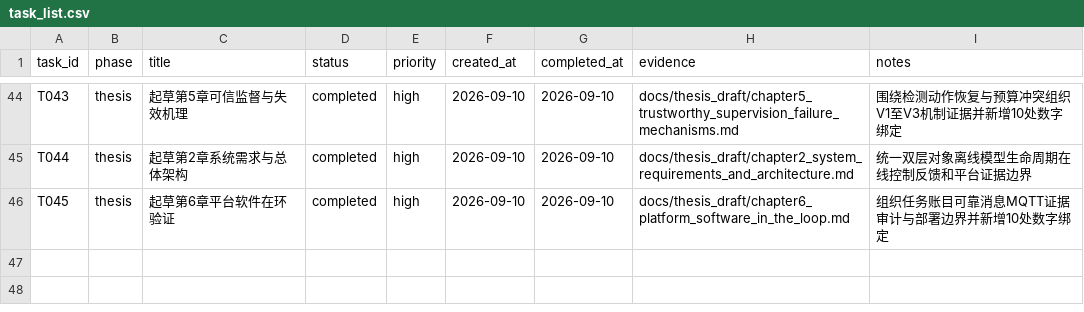
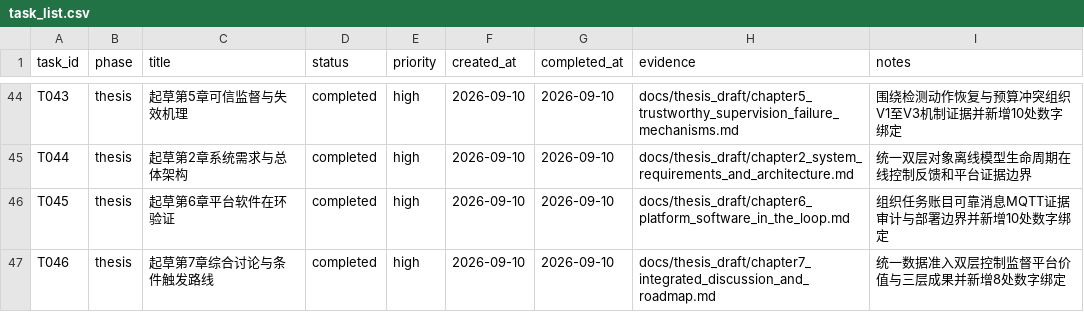
Before and after one commit to gzxxxxxx178-ship-it/greenhouse_rootzone_mpc, a CSV file: data/csv/task_list.csv, drawn as a sheet; only a part is shown, gaps mark what is left out.

Commit message:
Draft integrated discussion and staged roadmap

```diff
--- a/data/csv/task_list.csv
+++ b/data/csv/task_list.csv
@@ -46 +46,2 @@ T044,thesis,起草第2章系统需求与总体架构,completed,high,2026-09-10,2
 T045,thesis,起草第6章平台软件在环验证,completed,high,2026-09-10,2026-09-10,docs/thesis_draft/chapter6_platform_software_in_the_loop.md,组织任务账目可靠消息MQTT证据审计与部署边界并新增10处数字绑定
+T046,thesis,起草第7章综合讨论与条件触发路线,completed,high,2026-09-10,2026-09-10,docs/thesis_draft/chapter7_integrated_discussion_and_roadmap.md,统一数据准入双层控制监督平台价值与三层成果并新增8处数字绑定
```
Also changed, not shown: data/csv/thesis_evidence_matrix.csv, 6 other files.
